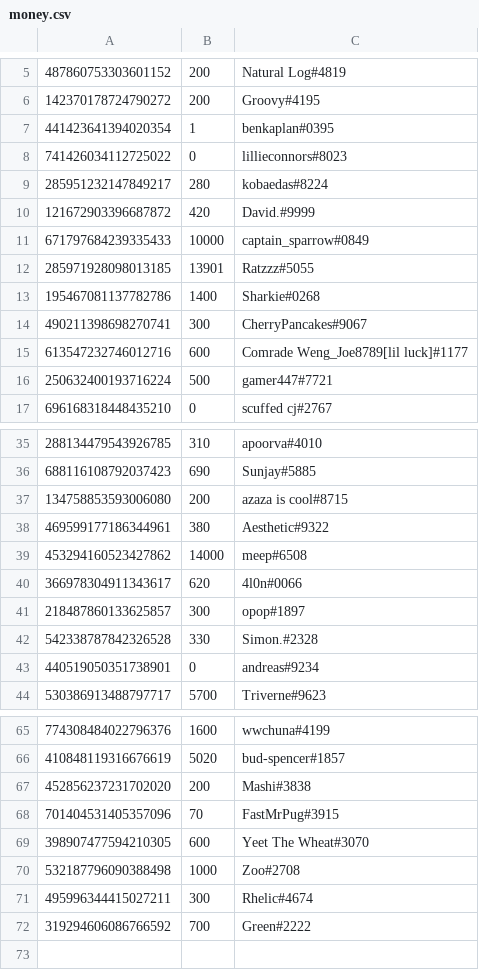
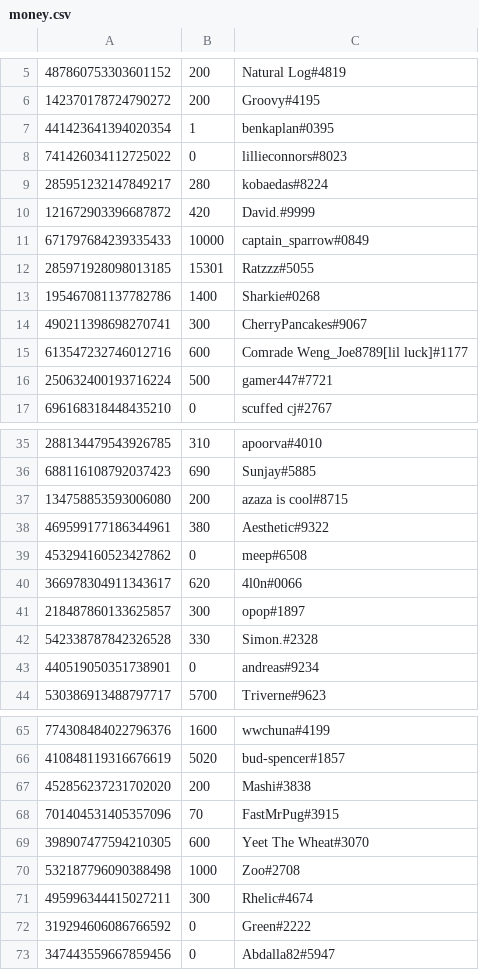
Before and after one commit to LevBernstein/BeardlessBot, a CSV file: money.csv, drawn as a sheet; only a part is shown, gaps mark what is left out.

Commit message:
Regular update

```diff
--- a/money.csv
+++ b/money.csv
@@ -11,3 +11,3 @@
 671797684239335433,10000,captain_sparrow#0849
-285971928098013185,13901,Ratzzz#5055
+285971928098013185,15301,Ratzzz#5055
 195467081137782786,1400,Sharkie#0268
@@ -38,3 +38,3 @@
 469599177186344961,380,Aesthetic#9322
-453294160523427862,14000,meep#6508
+453294160523427862,0,meep#6508
 366978304911343617,620,4l0n#0066
@@ -71,2 +71,3 @@
 495996344415027211,300,Rhelic#4674
-319294606086766592,700,Green#2222
+319294606086766592,0,Green#2222
+347443559667859456,0,Abdalla82#5947
```
